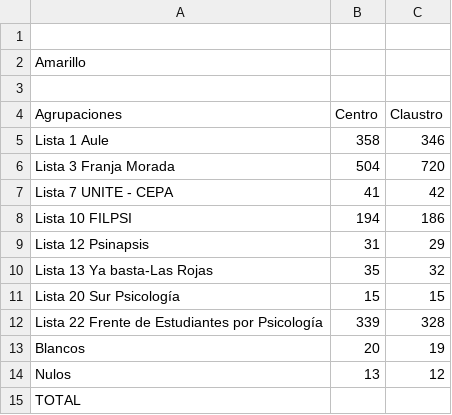
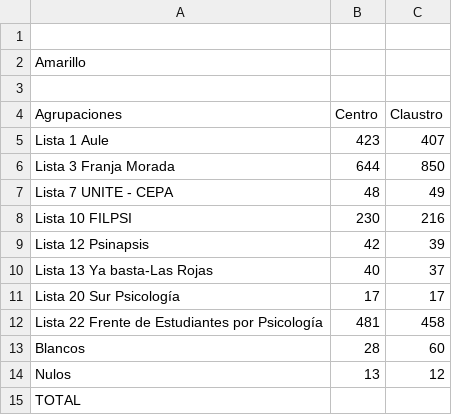
Before and after one commit to prensaunlp/eleccionesCSV, a CSV file: psicologia.csv, drawn as a sheet.

Commit message:
Update psicologia.csv

```diff
--- a/psicologia.csv
+++ b/psicologia.csv
@@ -4,11 +4,11 @@ Amarillo,,
 Agrupaciones,Centro,Claustro
-Lista 1 Aule,358,346
-Lista 3 Franja Morada,504,720
-Lista 7 UNITE - CEPA,41,42
-Lista 10 FILPSI,194,186
-Lista 12 Psinapsis,31,29
-Lista 13 Ya basta-Las Rojas,35,32
-Lista 20 Sur Psicología,15,15
-Lista 22 Frente de Estudiantes por Psicología,339,328
-Blancos,20,19
+Lista 1 Aule,423,407
+Lista 3 Franja Morada,644,850
+Lista 7 UNITE - CEPA,48,49
+Lista 10 FILPSI,230,216
+Lista 12 Psinapsis,42,39
+Lista 13 Ya basta-Las Rojas,40,37
+Lista 20 Sur Psicología,17,17
+Lista 22 Frente de Estudiantes por Psicología,481,458
+Blancos,28,60
 Nulos,13,12
```
